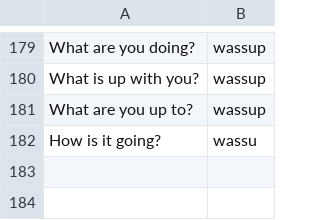
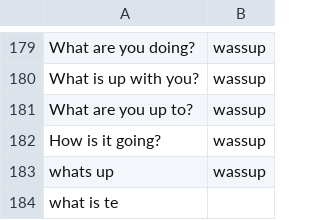
Before and after one commit to reflectstars/NLP-ANN-Agriculture-Chatbot, a CSV file: datasets/intent.csv, drawn as a sheet; only a part is shown, gaps mark what is left out.

Commit message:
Fix format

```diff
--- a/datasets/intent.csv
+++ b/datasets/intent.csv
@@ -181,2 +181,4 @@ What is up with you?,wassup
 What are you up to?,wassup
-How is it going?,wassu
+How is it going?,wassup
+whats up,wassup
+what is te
```
